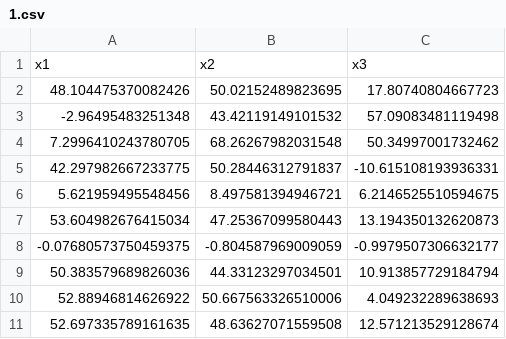
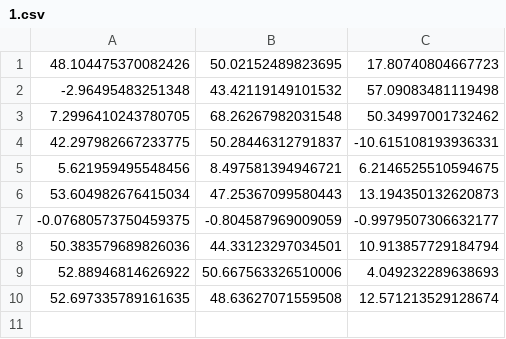
Before and after one commit to axmat/ParallelKMeans, a CSV file: data/1.csv, drawn as a sheet.

Commit message:
Update data

```diff
--- a/data/1.csv
+++ b/data/1.csv
@@ -1,2 +1 @@
-x1,x2,x3
 48.104475370082426,50.02152489823695,17.80740804667723
```
Also changed, not shown: data/10.csv, data/11.csv, 12 other files.
